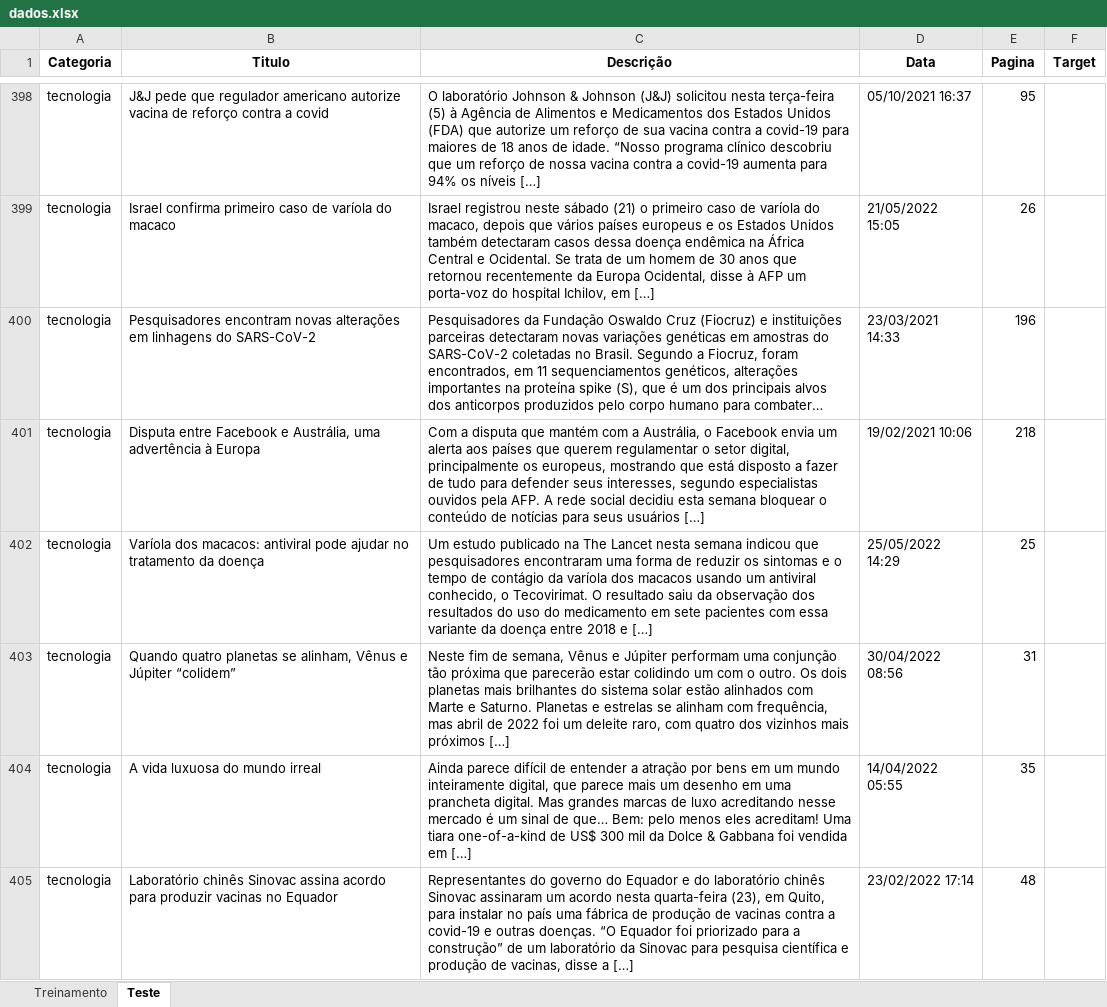
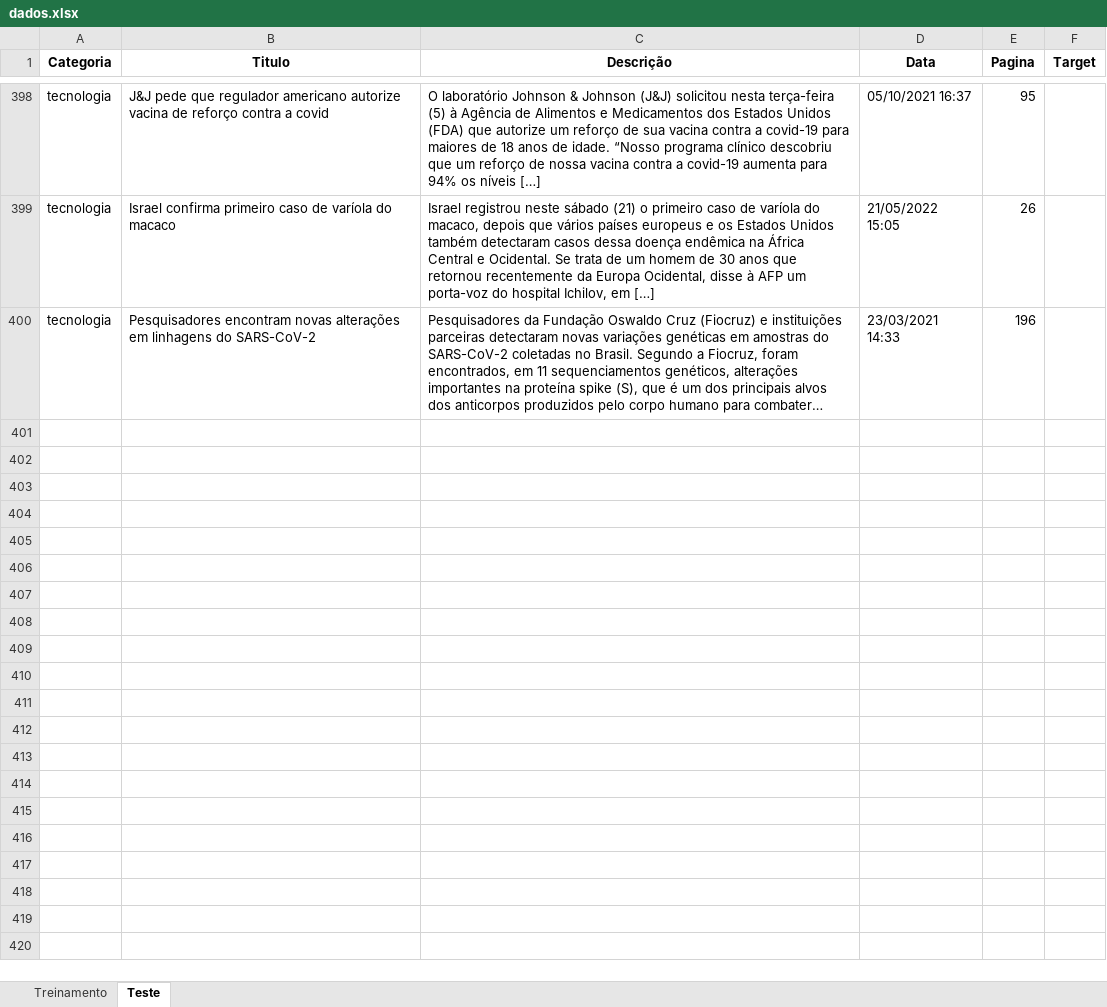
Before and after one commit to insper-classroom/22-2b-cd-p1-grupo_luccampl, an Excel workbook: data/dados.xlsx, sheet Teste, drawn as a sheet; only a part is shown, gaps mark what is left out; long unchanged cells end in …; values as stored, in another font and other column widths than the file's, no borders; the diff covers the shown part only; the diff names each change by its address in the sheet, - before the commit and + after, or states it on an @@ line.

```diff
--- a/data/dados.xlsx (sheet Teste)
+++ b/data/dados.xlsx (sheet Teste)
-row 401: tecnologia | Disputa entre Facebook e Austrália, uma advertência à Europa | Com a disputa que mantém com a Austrália, o Facebook envia um alerta aos países que querem regulamentar o setor digital, principalmente os europeus, mostrando que está disposto a fazer de tudo para defender seus interesses, segundo especialistas ouvidos pela AFP. A rede social decidiu esta semana bloquear o conteúdo de notícias para seus usuários […] | 19/02/2021 10:06 | 218
-row 402: tecnologia | Varíola dos macacos: antiviral pode ajudar no tratamento da doença | Um estudo publicado na The Lancet nesta semana indicou que pesquisadores encontraram uma forma de reduzir os sintomas e o tempo de contágio da varíola dos macacos usando um antiviral conhecido, o Tecovirimat. O resultado saiu da observação dos resultados do uso do medicamento em sete pacientes com essa variante da doença entre 2018 e […] | 25/05/2022 14:29 | 25
-row 403: tecnologia | Quando quatro planetas se alinham, Vênus e Júpiter “colidem” | Neste fim de semana, Vênus e Júpiter performam uma conjunção tão próxima que parecerão estar colidindo um com o outro. Os dois planetas mais brilhantes do sistema solar estão alinhados com Marte e Saturno. Planetas e estrelas se alinham com frequência, mas abril de 2022 foi um deleite raro, com quatro dos vizinhos mais próximos […] | 30/04/2022 08:56 | 31
-row 404: tecnologia | A vida luxuosa do mundo irreal | Ainda parece difícil de entender a atração por bens em um mundo inteiramente digital, que parece mais um desenho em uma prancheta digital. Mas grandes marcas de luxo acreditando nesse mercado é um sinal de que… Bem: pelo menos eles acreditam! Uma tiara one-of-a-kind de US$ 300 mil da Dolce & Gabbana foi vendida em […] | 14/04/2022 05:55 | 35
-row 405: tecnologia | Laboratório chinês Sinovac assina acordo para produzir vacinas no Equador | Representantes do governo do Equador e do laboratório chinês Sinovac assinaram um acordo nesta quarta-feira (23), em Quito, para instalar no país uma fábrica de produção de vacinas contra a covid-19 e outras doenças. “O Equador foi priorizado para a construção” de um laboratório da Sinovac para pesquisa científica e produção de vacinas, disse a […] | 23/02/2022 17:14 | 48
```
Also changed, not shown: 395 removed rows elsewhere in this sheet, sheet Treinamento.
